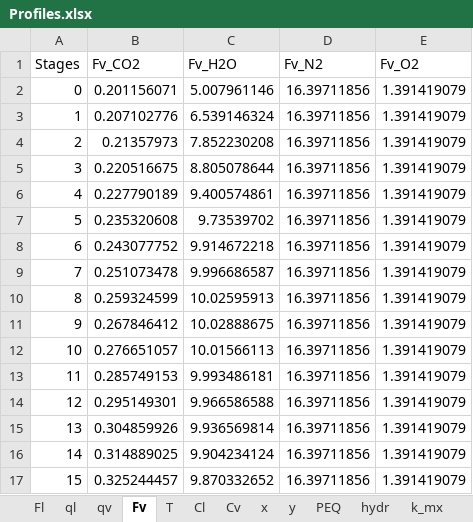
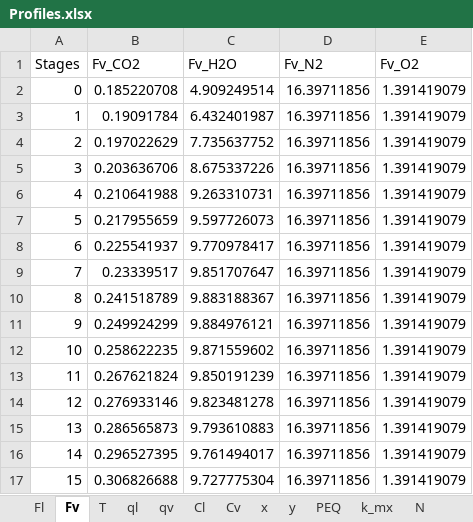
Before and after one commit to tannerpolley/Absorption_Column, an Excel workbook: data/Results/Profiles.xlsx, sheet Fv, drawn as a sheet; only a part is shown; values as stored, in another font and other column widths than the file's, no borders; the diff covers the shown part only; the diff names each change by its address in the sheet, - before the commit and + after, or states it on an @@ line.

```diff
--- a/data/Results/Profiles.xlsx (sheet Fv)
+++ b/data/Results/Profiles.xlsx (sheet Fv)
-sheet tab: hydr
@@ sheet tab order changed: Fl | Fv | T | ql | qv | Cl | Cv | x | y | PEQ | k_mx | N @@
-B2 (Fv_CO2): 0.201156071
+B2 (Fv_CO2): 0.185220708
-C2 (Fv_H2O): 5.007961146
+C2 (Fv_H2O): 4.909249514
-B3 (Fv_CO2): 0.207102776
+B3 (Fv_CO2): 0.19091784
-C3 (Fv_H2O): 6.539146324
+C3 (Fv_H2O): 6.432401987
-B4 (Fv_CO2): 0.21357973
+B4 (Fv_CO2): 0.197022629
-C4 (Fv_H2O): 7.852230208
+C4 (Fv_H2O): 7.735637752
-B5 (Fv_CO2): 0.220516675
+B5 (Fv_CO2): 0.203636706
-C5 (Fv_H2O): 8.805078644
+C5 (Fv_H2O): 8.675337226
-B6 (Fv_CO2): 0.227790189
+B6 (Fv_CO2): 0.210641988
-C6 (Fv_H2O): 9.400574861
+C6 (Fv_H2O): 9.263310731
-B7 (Fv_CO2): 0.235320608
+B7 (Fv_CO2): 0.217955659
-C7 (Fv_H2O): 9.73539702
+C7 (Fv_H2O): 9.597726073
-B8 (Fv_CO2): 0.243077752
+B8 (Fv_CO2): 0.225541937
-C8 (Fv_H2O): 9.914672218
+C8 (Fv_H2O): 9.770978417
-B9 (Fv_CO2): 0.251073478
+B9 (Fv_CO2): 0.23339517
-C9 (Fv_H2O): 9.996686587
+C9 (Fv_H2O): 9.851707647
-B10 (Fv_CO2): 0.259324599
+B10 (Fv_CO2): 0.241518789
-C10 (Fv_H2O): 10.02595913
+C10 (Fv_H2O): 9.883188367
-B11 (Fv_CO2): 0.267846412
+B11 (Fv_CO2): 0.249924299
-C11 (Fv_H2O): 10.02888675
+C11 (Fv_H2O): 9.884976121
-B12 (Fv_CO2): 0.276651057
+B12 (Fv_CO2): 0.258622235
-C12 (Fv_H2O): 10.01566113
+C12 (Fv_H2O): 9.871559602
-B13 (Fv_CO2): 0.285749153
+B13 (Fv_CO2): 0.267621824
-C13 (Fv_H2O): 9.993486181
+C13 (Fv_H2O): 9.850191239
-B14 (Fv_CO2): 0.295149301
+B14 (Fv_CO2): 0.276933146
-C14 (Fv_H2O): 9.966586588
+C14 (Fv_H2O): 9.823481278
-B15 (Fv_CO2): 0.304859926
+B15 (Fv_CO2): 0.286565873
-C15 (Fv_H2O): 9.936569814
+C15 (Fv_H2O): 9.793610883
-B16 (Fv_CO2): 0.314889025
+B16 (Fv_CO2): 0.296527395
-C16 (Fv_H2O): 9.904234124
+C16 (Fv_H2O): 9.761494017
-B17 (Fv_CO2): 0.325244457
+B17 (Fv_CO2): 0.306826688
-C17 (Fv_H2O): 9.870332652
+C17 (Fv_H2O): 9.727775304
```
Also changed, not shown: 150 edited cells elsewhere in this sheet, sheet Cl, sheet Prop_v, sheet x, sheet PEQ, sheet Fl, sheet Prop_l, 7 more sheets, other sheet tabs, charts or pictures, 30 other files.
